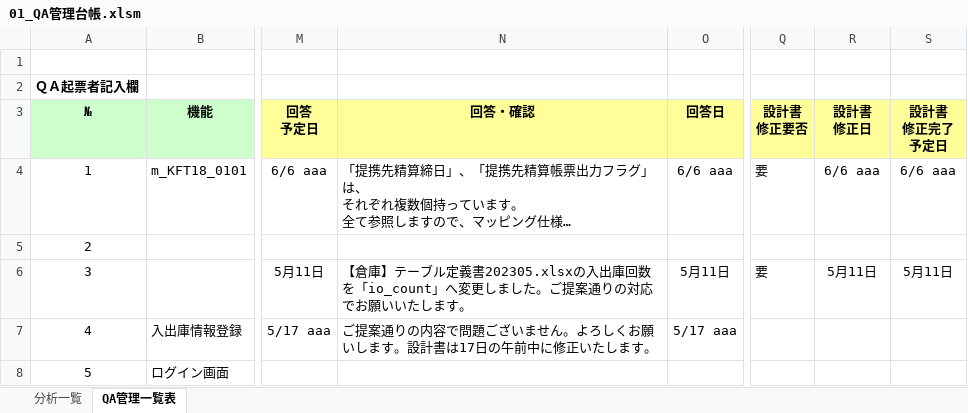
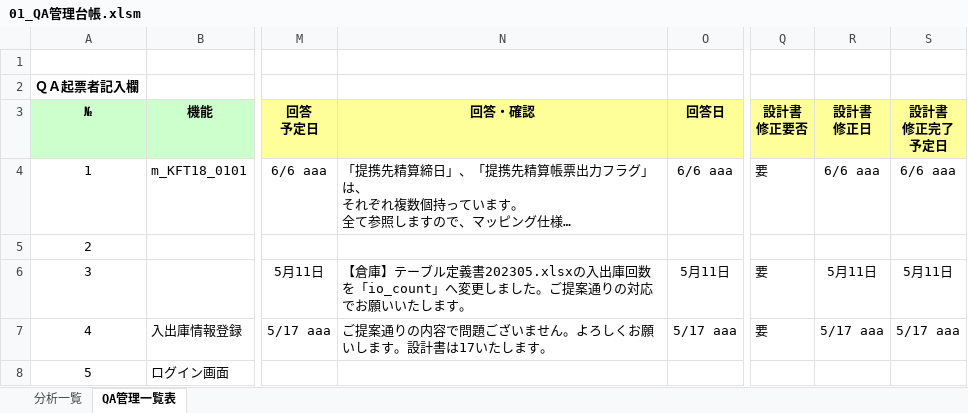
Before and after one commit to nts-ed/2023-05, an Excel workbook: 2023-05/202305/09_品質管理/01_QA管理台帳.xlsm, sheet QA管理一覧表, drawn as a sheet; only a part is shown, gaps mark what is left out; long unchanged cells end in …; values as stored, in another font and other column widths than the file's, no borders; conditional formats not drawn; the diff names each change by its address in the sheet, - before the commit and + after, or states it on an @@ line.

Commit message:
Update 01_QA管理台帳.xlsm

```diff
--- a/2023-05/202305/09_品質管理/01_QA管理台帳.xlsm (sheet QA管理一覧表)
+++ b/2023-05/202305/09_品質管理/01_QA管理台帳.xlsm (sheet QA管理一覧表)
-N7 (回答・確認): ご提案通りの内容で問題ございません。よろしくお願いします。設計書は17日の午前中に修正いたします。
+N7 (回答・確認): ご提案通りの内容で問題ございません。よろしくお願いします。設計書は17いたします。
-Q7 (設計書 修正要否): (empty)
+Q7 (設計書 修正要否): 要
-R7 (設計書 修正日): (empty)
+R7 (設計書 修正日): 5/17 aaa
-S7 (設計書 修正完了 予定日): (empty)
+S7 (設計書 修正完了 予定日): 5/17 aaa
```
Also changed, not shown: sheet 分析一覧, charts or pictures.
